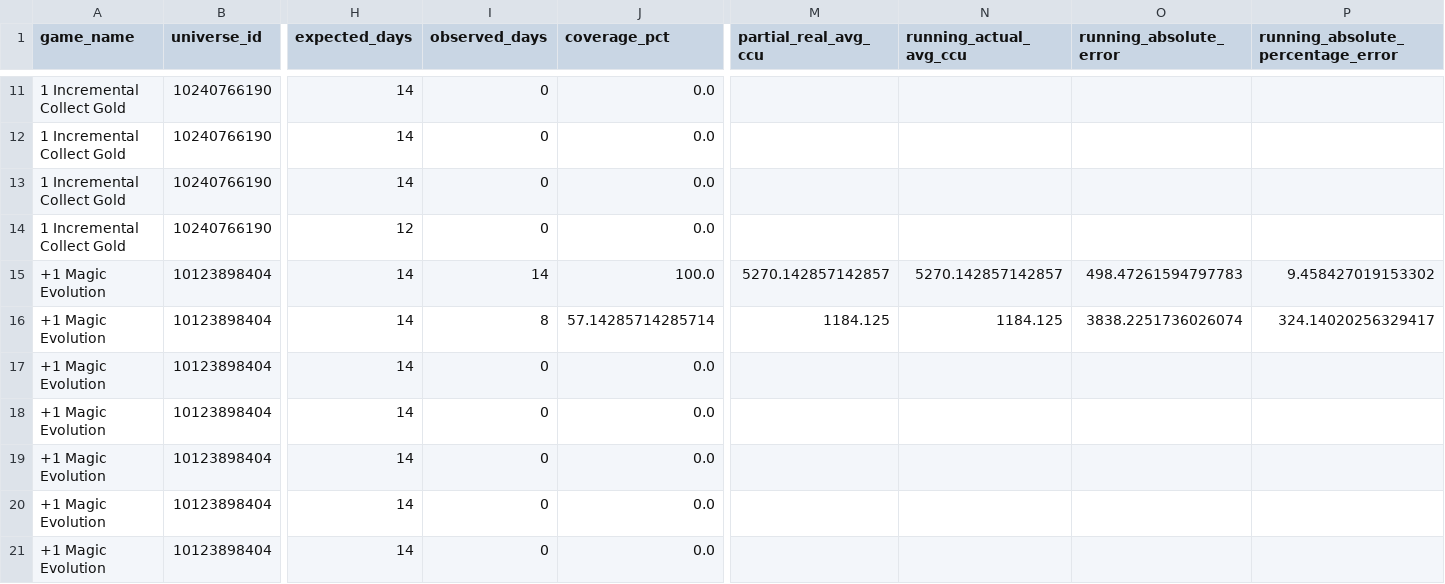
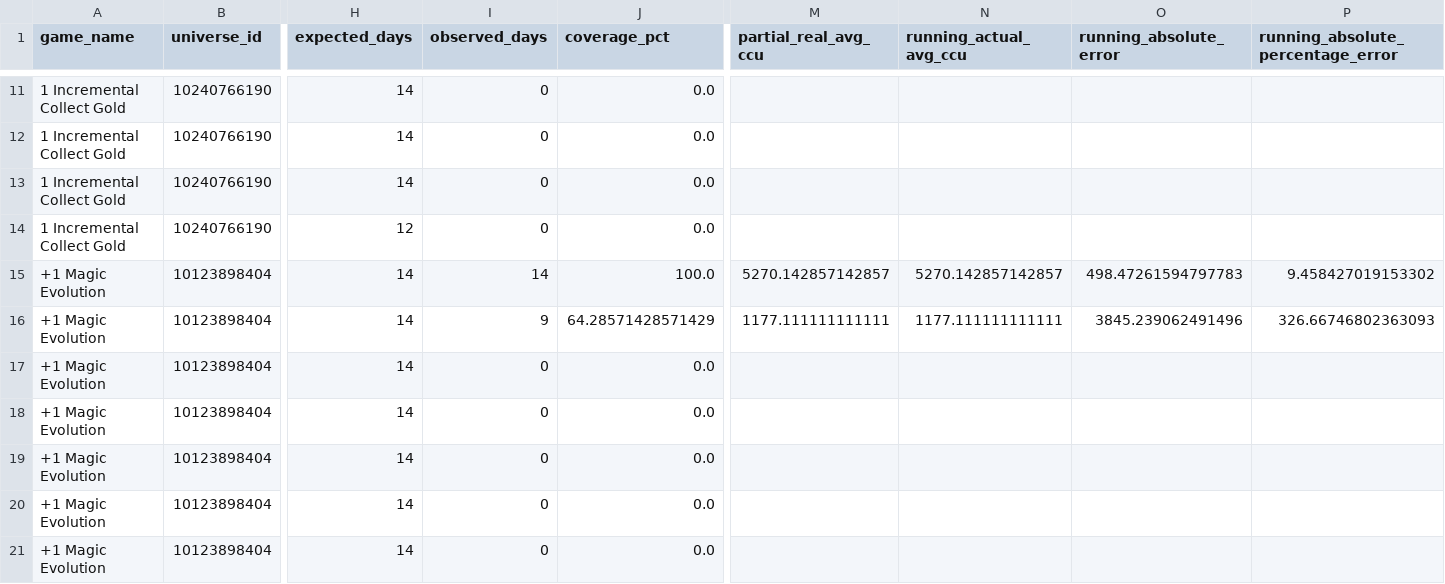
Before and after one commit to lx920/forecast-dashboard, a CSV file: forecast_validation.csv, drawn as a sheet; only a part is shown, gaps mark what is left out; the diff names each change by its address in the sheet, - before the commit and + after, or states it on an @@ line.

Commit message:
Refresh dashboard actuals 2026-07-30

```diff
--- a/forecast_validation.csv
+++ b/forecast_validation.csv
-I16 (observed_days): 8
+I16 (observed_days): 9
-J16 (coverage_pct): 57.14285714285714
+J16 (coverage_pct): 64.28571428571429
-M16 (partial_real_avg_ccu): 1184.125
+M16 (partial_real_avg_ccu): 1177.111111111111
-N16 (running_actual_avg_ccu): 1184.125
+N16 (running_actual_avg_ccu): 1177.111111111111
-O16 (running_absolute_error): 3838.2251736026074
+O16 (running_absolute_error): 3845.239062491496
-P16: 324.14020256329417
+P16: 326.66746802363093
```
Also changed, not shown: 2 other files.
